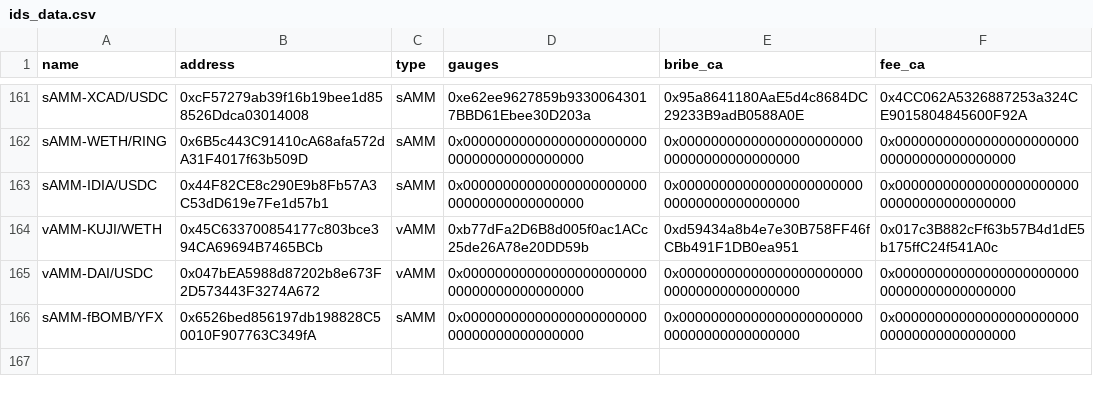
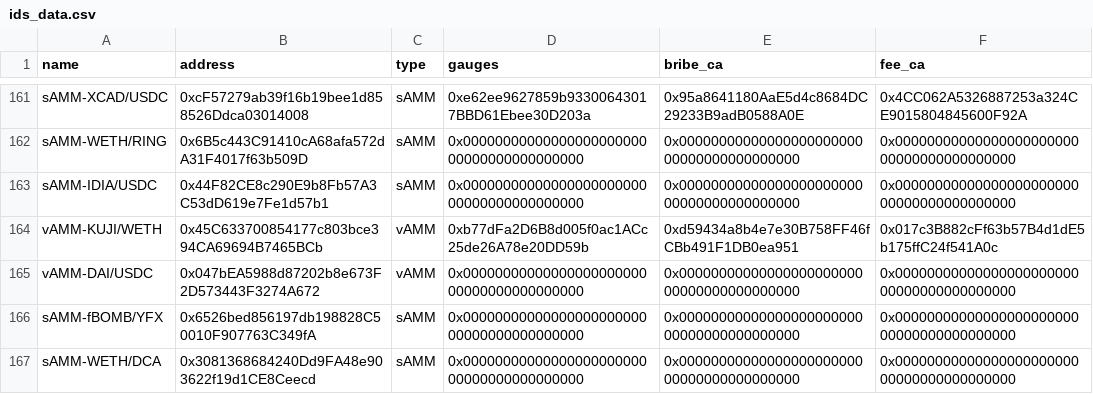
Before and after one commit to ALMIGHTYABE/Chronos-Data, a CSV file: data/ids_data.csv, drawn as a sheet; only a part is shown, gaps mark what is left out; the diff names each change by its address in the sheet, - before the commit and + after, or states it on an @@ line.

```diff
--- a/data/ids_data.csv
+++ b/data/ids_data.csv
+row 167: sAMM-WETH/DCA | 0x3081368684240Dd9FA48e903622f19d1CE8Ceecd | sAMM | 0x0000000000000000000000000000000000000000 | 0x0000000000000000000000000000000000000000 | 0x0000000000000000000000000000000000000000
```
Also changed, not shown: 1 other file.
